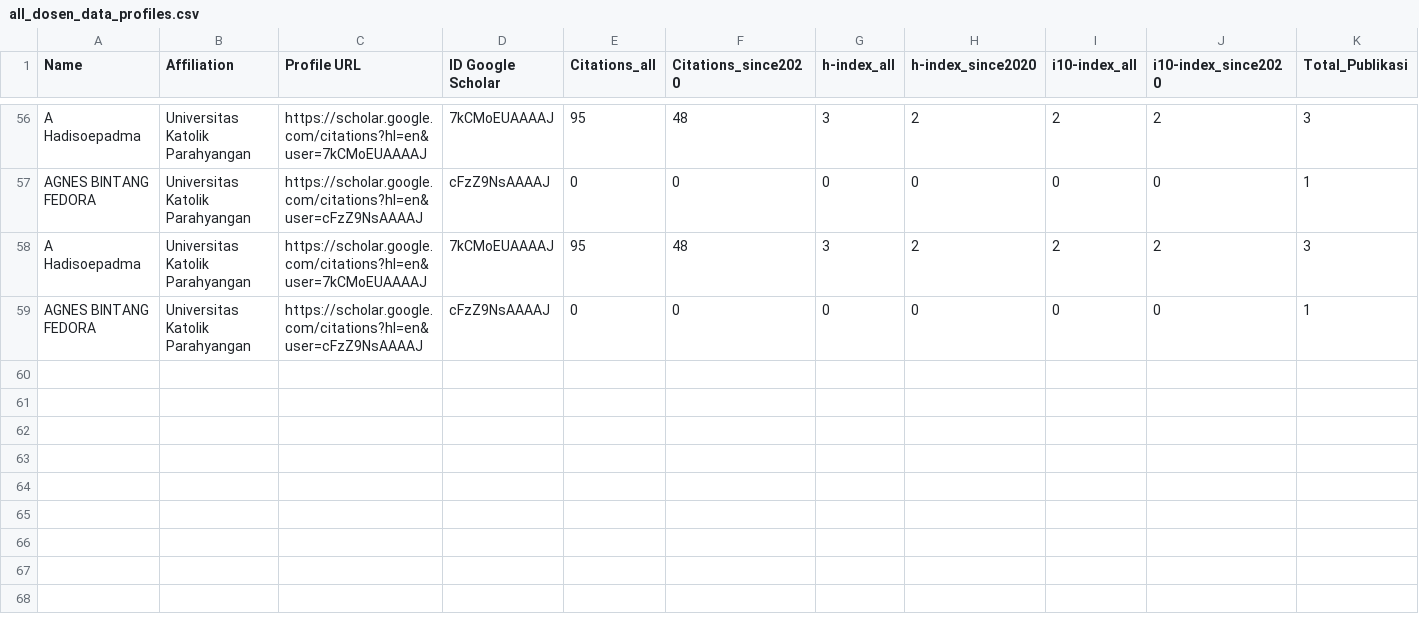
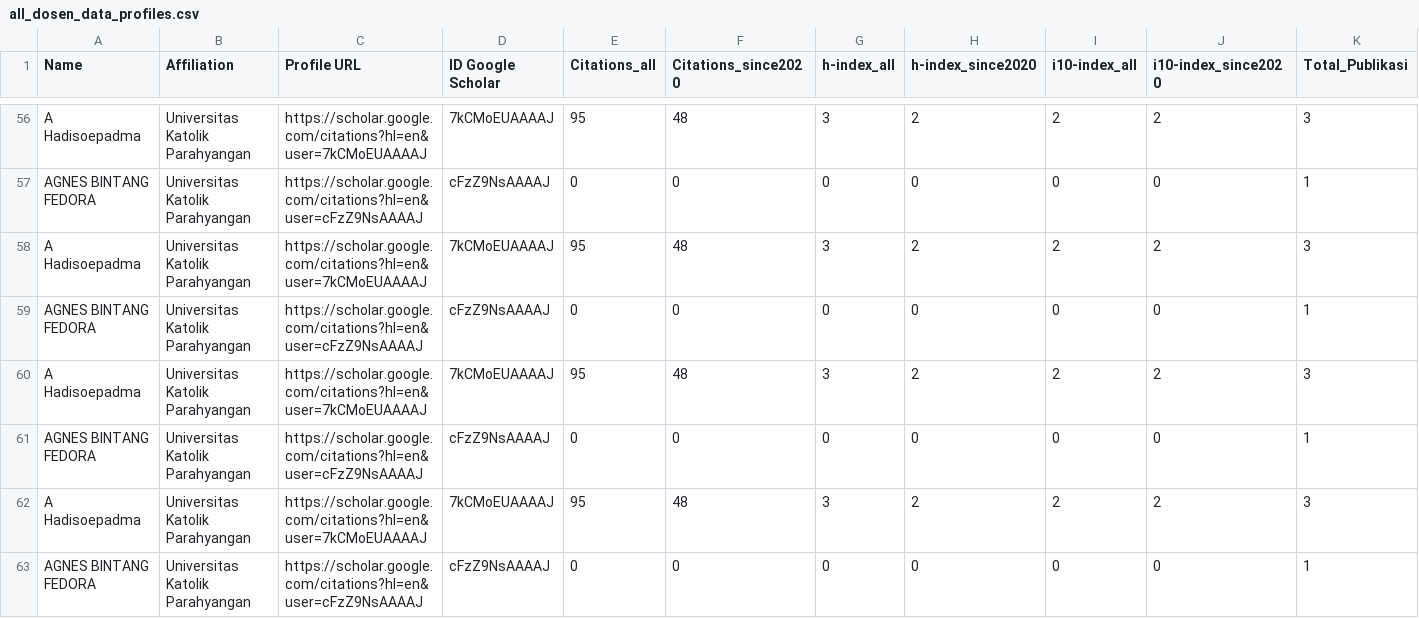
Before and after one commit to harihartosuryaangestiono/ProDS-System, a CSV file: backend/all_dosen_data_profiles.csv, drawn as a sheet; only a part is shown, gaps mark what is left out; rows hold the shown columns only; the diff names each change by its address in the sheet, - before the commit and + after, or states it on an @@ line.

```diff
--- a/backend/all_dosen_data_profiles.csv
+++ b/backend/all_dosen_data_profiles.csv
+row 60: A Hadisoepadma | Universitas Katolik Parahyangan | https://scholar.google.com/citations?hl=en&user=7kCMoEUAAAAJ | 7kCMoEUAAAAJ | 95 | 48 | 3 | 2 | 2 | 2 | 3
+row 61: AGNES BINTANG FEDORA | Universitas Katolik Parahyangan | https://scholar.google.com/citations?hl=en&user=cFzZ9NsAAAAJ | cFzZ9NsAAAAJ | 0 | 0 | 0 | 0 | 0 | 0 | 1
+row 62: A Hadisoepadma | Universitas Katolik Parahyangan | https://scholar.google.com/citations?hl=en&user=7kCMoEUAAAAJ | 7kCMoEUAAAAJ | 95 | 48 | 3 | 2 | 2 | 2 | 3
+row 63: AGNES BINTANG FEDORA | Universitas Katolik Parahyangan | https://scholar.google.com/citations?hl=en&user=cFzZ9NsAAAAJ | cFzZ9NsAAAAJ | 0 | 0 | 0 | 0 | 0 | 0 | 1
```
Also changed, not shown: backend/all_dosen_data_publications.csv, 3 other files.
